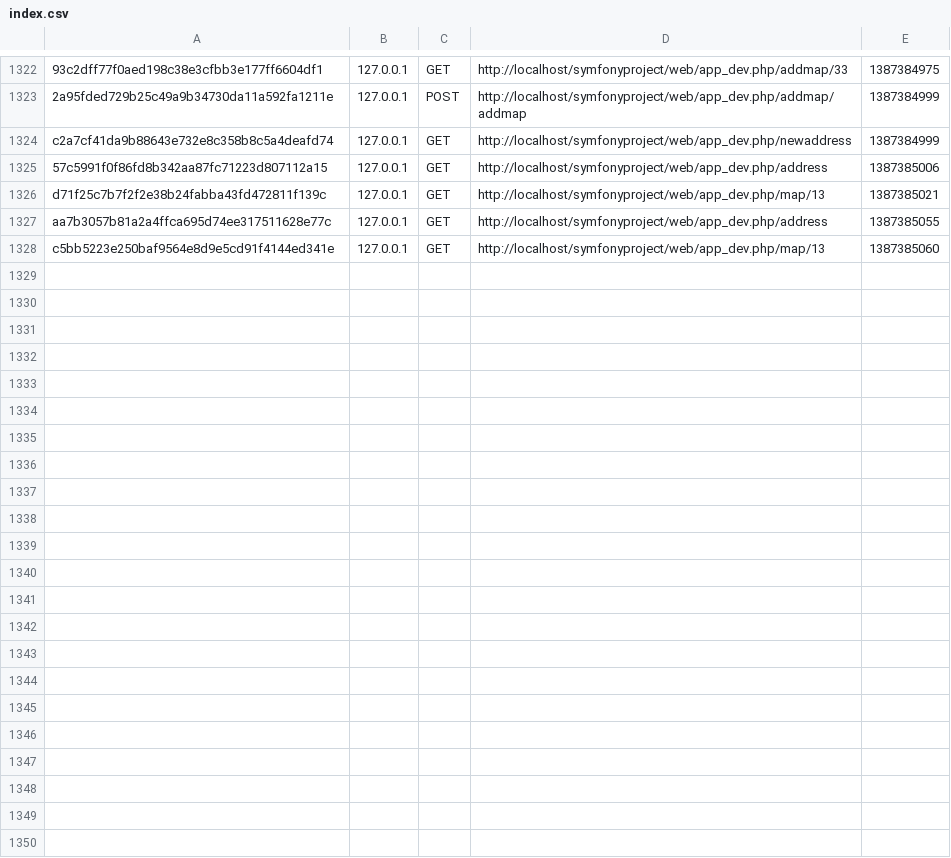
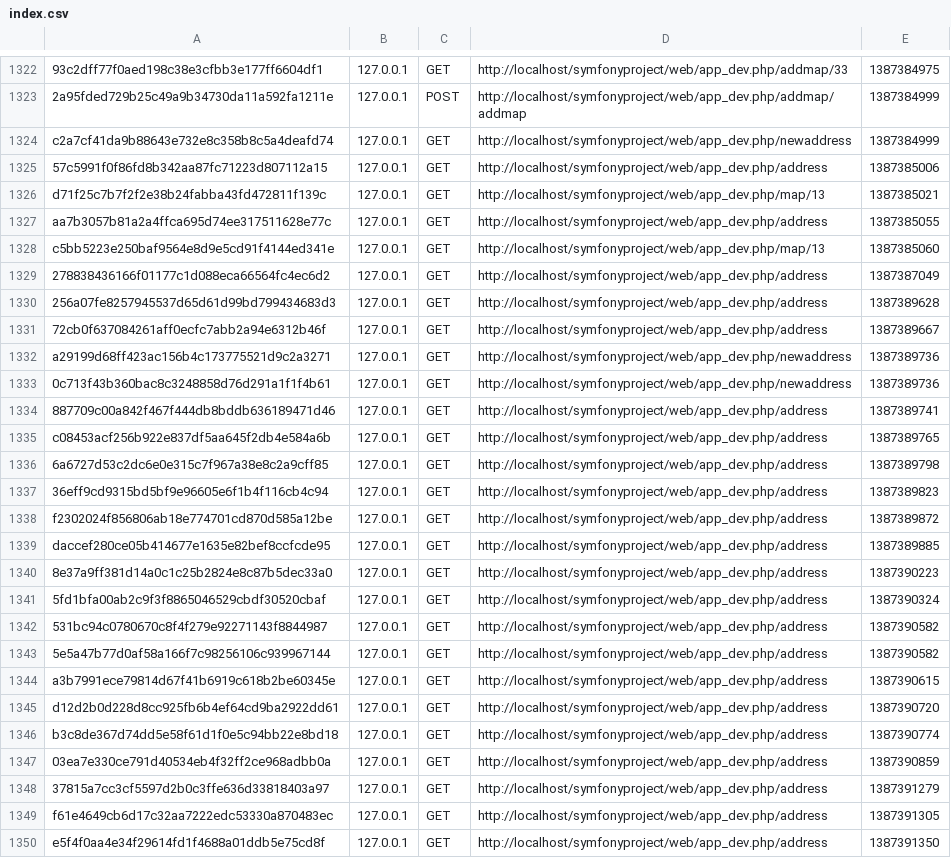
Before and after one commit to evolution411/symfonyproject, a CSV file: app/cache/dev/profiler/index.csv, drawn as a sheet; only a part is shown, gaps mark what is left out.

```diff
--- a/app/cache/dev/profiler/index.csv
+++ b/app/cache/dev/profiler/index.csv
@@ -1328 +1328,23 @@ aa7b3057b81a2a4ffca695d74ee317511628e77c,127.0.0.1,GET,http://localhost/symfonyp
 c5bb5223e250baf9564e8d9e5cd91f4144ed341e,127.0.0.1,GET,http://localhost/symfonyproject/web/app_dev.php/map/13,1387385060,
+278838436166f01177c1d088eca66564fc4ec6d2,127.0.0.1,GET,http://localhost/symfonyproject/web/app_dev.php/address,1387387049,
+256a07fe8257945537d65d61d99bd799434683d3,127.0.0.1,GET,http://localhost/symfonyproject/web/app_dev.php/address,1387389628,
+72cb0f637084261aff0ecfc7abb2a94e6312b46f,127.0.0.1,GET,http://localhost/symfonyproject/web/app_dev.php/address,1387389667,
+a29199d68ff423ac156b4c173775521d9c2a3271,127.0.0.1,GET,http://localhost/symfonyproject/web/app_dev.php/newaddress,1387389736,
+0c713f43b360bac8c3248858d76d291a1f1f4b61,127.0.0.1,GET,http://localhost/symfonyproject/web/app_dev.php/newaddress,1387389736,
+887709c00a842f467f444db8bddb636189471d46,127.0.0.1,GET,http://localhost/symfonyproject/web/app_dev.php/address,1387389741,
+c08453acf256b922e837df5aa645f2db4e584a6b,127.0.0.1,GET,http://localhost/symfonyproject/web/app_dev.php/address,1387389765,
+6a6727d53c2dc6e0e315c7f967a38e8c2a9cff85,127.0.0.1,GET,http://localhost/symfonyproject/web/app_dev.php/address,1387389798,
+36eff9cd9315bd5bf9e96605e6f1b4f116cb4c94,127.0.0.1,GET,http://localhost/symfonyproject/web/app_dev.php/address,1387389823,
+f2302024f856806ab18e774701cd870d585a12be,127.0.0.1,GET,http://localhost/symfonyproject/web/app_dev.php/address,1387389872,
+daccef280ce05b414677e1635e82bef8ccfcde95,127.0.0.1,GET,http://localhost/symfonyproject/web/app_dev.php/address,1387389885,
+8e37a9ff381d14a0c1c25b2824e8c87b5dec33a0,127.0.0.1,GET,http://localhost/symfonyproject/web/app_dev.php/address,1387390223,
+5fd1bfa00ab2c9f3f8865046529cbdf30520cbaf,127.0.0.1,GET,http://localhost/symfonyproject/web/app_dev.php/address,1387390324,
+531bc94c0780670c8f4f279e92271143f8844987,127.0.0.1,GET,http://localhost/symfonyproject/web/app_dev.php/address,1387390582,
+5e5a47b77d0af58a166f7c98256106c939967144,127.0.0.1,GET,http://localhost/symfonyproject/web/app_dev.php/address,1387390582,
+a3b7991ece79814d67f41b6919c618b2be60345e,127.0.0.1,GET,http://localhost/symfonyproject/web/app_dev.php/address,1387390615,
+d12d2b0d228d8cc925fb6b4ef64cd9ba2922dd61,127.0.0.1,GET,http://localhost/symfonyproject/web/app_dev.php/address,1387390720,
+b3c8de367d74dd5e58f61d1f0e5c94bb22e8bd18,127.0.0.1,GET,http://localhost/symfonyproject/web/app_dev.php/address,1387390774,
+03ea7e330ce791d40534eb4f32ff2ce968adbb0a,127.0.0.1,GET,http://localhost/symfonyproject/web/app_dev.php/address,1387390859,
+37815a7cc3cf5597d2b0c3ffe636d33818403a97,127.0.0.1,GET,http://localhost/symfonyproject/web/app_dev.php/address,1387391279,
+f61e4649cb6d17c32aa7222edc53330a870483ec,127.0.0.1,GET,http://localhost/symfonyproject/web/app_dev.php/address,1387391305,
+e5f4f0aa4e34f29614fd1f4688a01ddb5e75cd8f,127.0.0.1,GET,http://localhost/symfonyproject/web/app_dev.php/address,1387391350,
```
Also changed, not shown: 4 other files.
